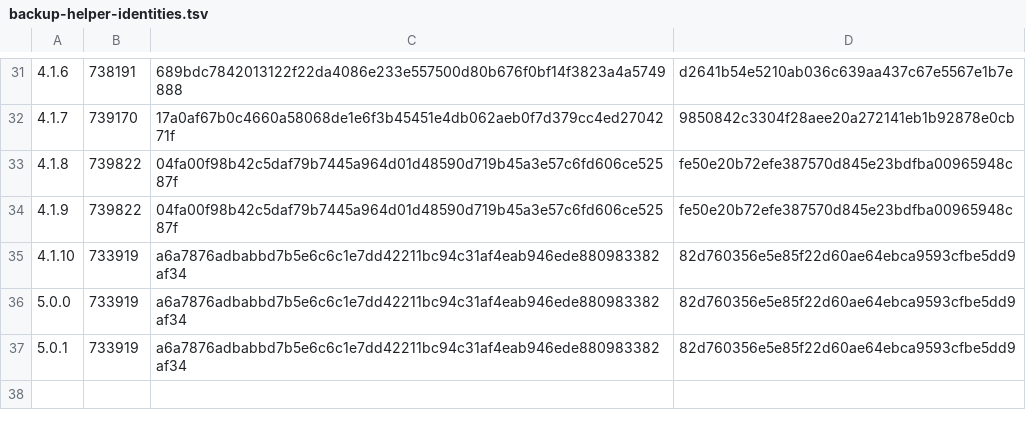
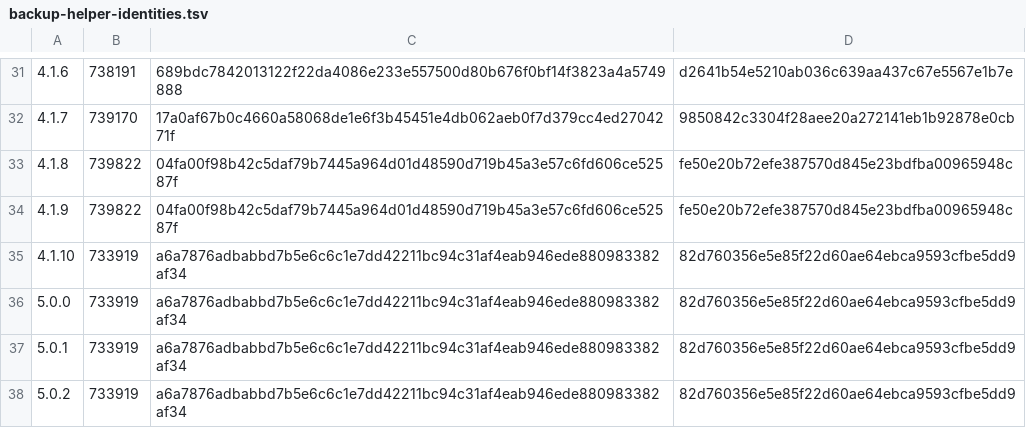
Before and after one commit to BridgesLLM-ai/portal, a TSV file: installer/backup-helper-identities.tsv, drawn as a sheet; only a part is shown, gaps mark what is left out.

Commit message:
release: Portal 5.0.2 backup and update-progress hotfix

```diff
--- a/installer/backup-helper-identities.tsv
+++ b/installer/backup-helper-identities.tsv
@@ -37 +37,2 @@
 5.0.1	733919	a6a7876adbabbd7b5e6c6c1e7dd42211bc94c31af4eab946ede880983382af34	82d760356e5e85f22d60ae64ebca9593cfbe5dd9
+5.0.2	733919	a6a7876adbabbd7b5e6c6c1e7dd42211bc94c31af4eab946ede880983382af34	82d760356e5e85f22d60ae64ebca9593cfbe5dd9
```
Also changed, not shown: 14 other files.
